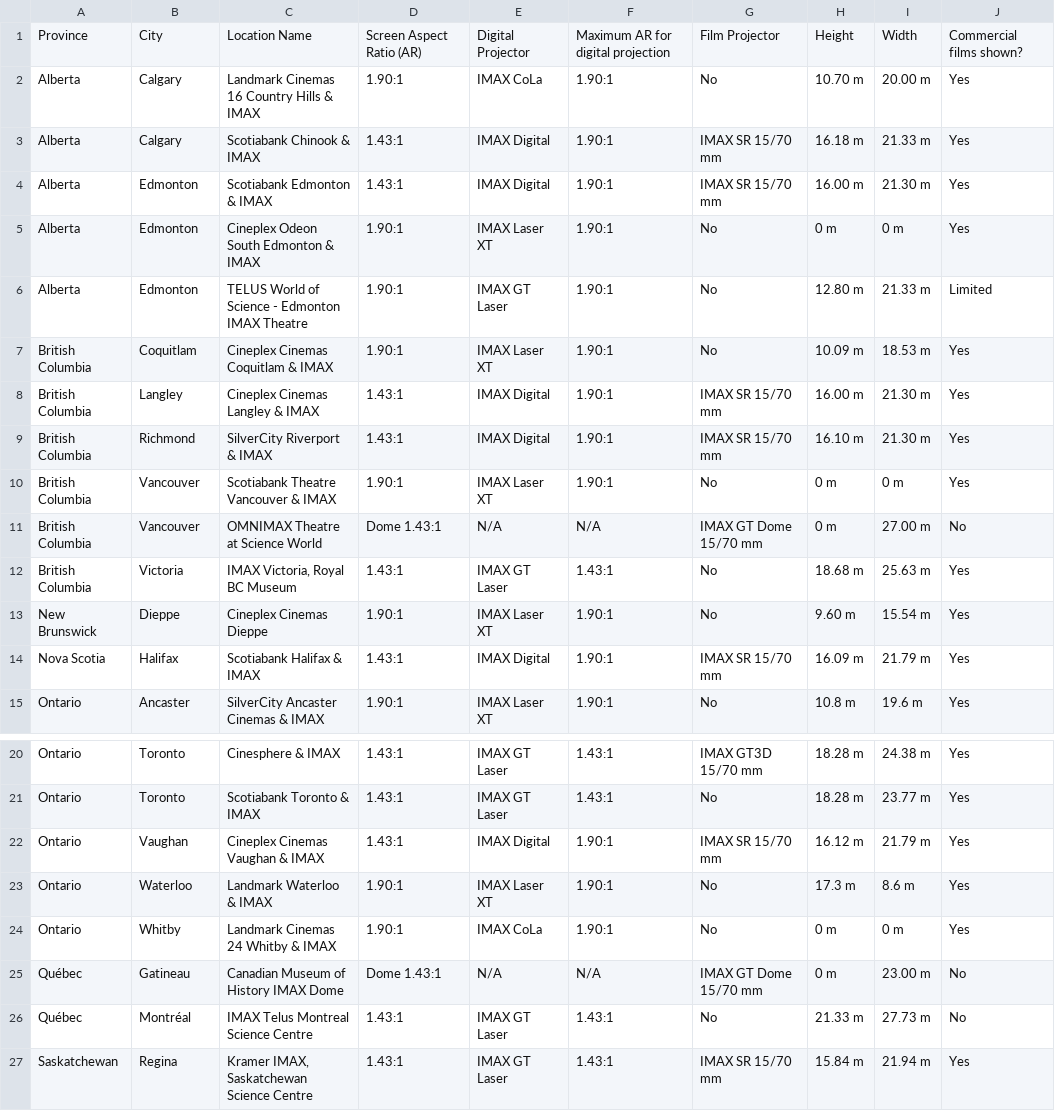
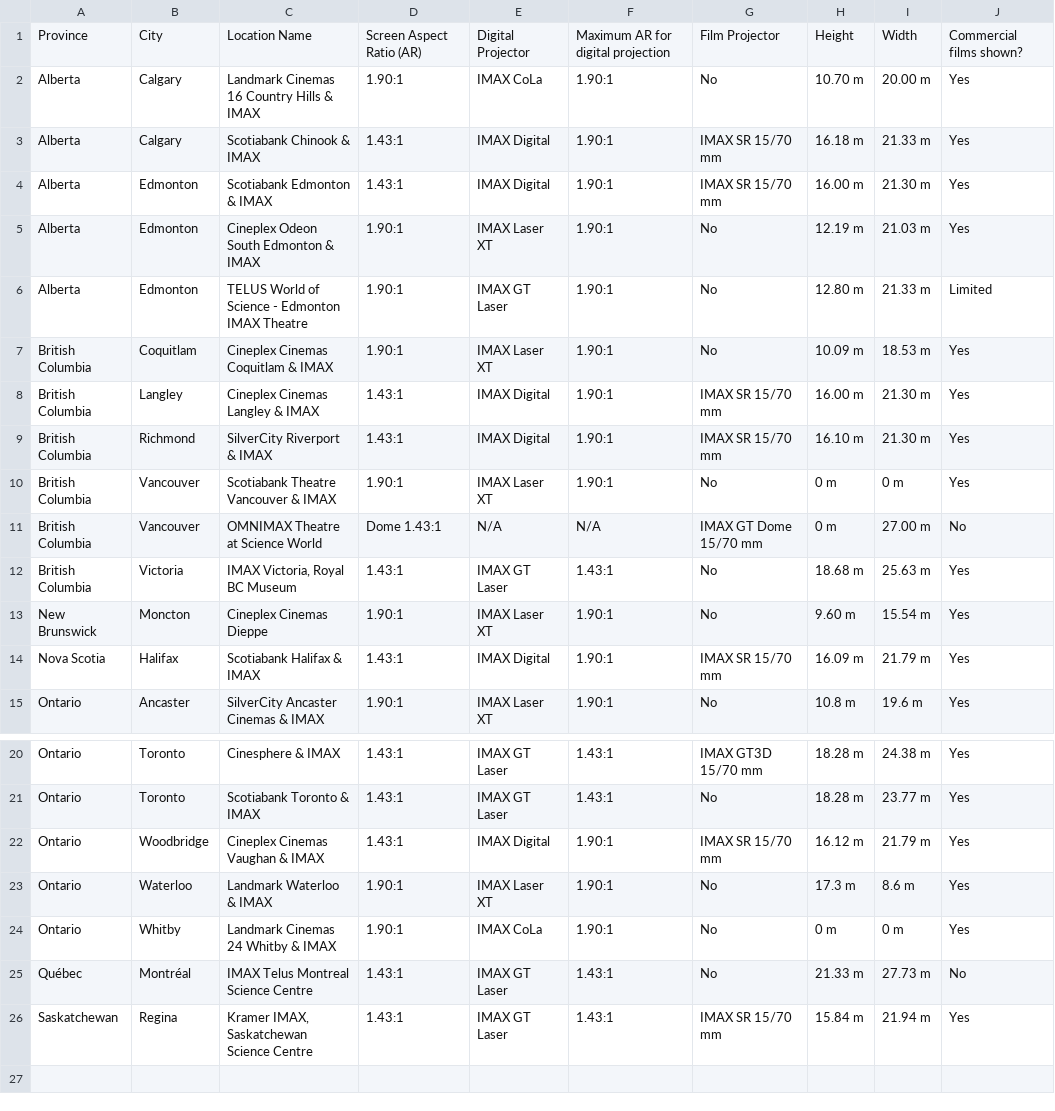
Before and after one commit to r-imax/imaxguide, a CSV file: docs/assets/csv/metric/americas/canada.csv, drawn as a sheet; only a part is shown, gaps mark what is left out.

Commit message:
Full update, including Canada, Mexico, China

```diff
--- a/docs/assets/csv/metric/americas/canada.csv
+++ b/docs/assets/csv/metric/americas/canada.csv
@@ -4,3 +4,3 @@ Alberta,Calgary,Scotiabank Chinook & IMAX,1.43:1,IMAX Digital,1.90:1,IMAX SR 15/
 Alberta,Edmonton,Scotiabank Edmonton & IMAX,1.43:1,IMAX Digital,1.90:1,IMAX SR 15/70 mm,16.00 m,21.30 m,Yes
-Alberta,Edmonton,Cineplex Odeon South Edmonton & IMAX,1.90:1,IMAX Laser XT,1.90:1,No,0 m,0 m,Yes
+Alberta,Edmonton,Cineplex Odeon South Edmonton & IMAX,1.90:1,IMAX Laser XT,1.90:1,No,12.19 m,21.03 m,Yes
 Alberta,Edmonton,TELUS World of Science - Edmonton IMAX Theatre,1.90:1,IMAX GT Laser,1.90:1,No,12.80 m,21.33 m,Limited
@@ -12,3 +12,3 @@ British Columbia,Vancouver,OMNIMAX Theatre at Science World,Dome 1.43:1,N/A,N/A,
 British Columbia,Victoria,"IMAX Victoria, Royal BC Museum",1.43:1,IMAX GT Laser,1.43:1,No,18.68 m,25.63 m,Yes
-New Brunswick,Dieppe,Cineplex Cinemas Dieppe,1.90:1,IMAX Laser XT,1.90:1,No,9.60 m,15.54 m,Yes
+New Brunswick,Moncton,Cineplex Cinemas Dieppe,1.90:1,IMAX Laser XT,1.90:1,No,9.60 m,15.54 m,Yes
 Nova Scotia,Halifax,Scotiabank Halifax & IMAX,1.43:1,IMAX Digital,1.90:1,IMAX SR 15/70 mm,16.09 m,21.79 m,Yes
@@ -21,6 +21,5 @@ Ontario,Toronto,Cinesphere & IMAX,1.43:1,IMAX GT Laser,1.43:1,IMAX GT3D 15/70 mm
 Ontario,Toronto,Scotiabank Toronto & IMAX,1.43:1,IMAX GT Laser,1.43:1,No,18.28 m,23.77 m,Yes
-Ontario,Vaughan,Cineplex Cinemas Vaughan & IMAX,1.43:1,IMAX Digital,1.90:1,IMAX SR 15/70 mm,16.12 m,21.79 m,Yes
+Ontario,Woodbridge,Cineplex Cinemas Vaughan & IMAX,1.43:1,IMAX Digital,1.90:1,IMAX SR 15/70 mm,16.12 m,21.79 m,Yes
 Ontario,Waterloo,Landmark Waterloo & IMAX,1.90:1,IMAX Laser XT,1.90:1,No,17.3 m,8.6 m,Yes
 Ontario,Whitby,Landmark Cinemas 24 Whitby & IMAX,1.90:1,IMAX CoLa,1.90:1,No,0 m,0 m,Yes
-Québec,Gatineau,Canadian Museum of History IMAX Dome,Dome 1.43:1,N/A,N/A,IMAX GT Dome 15/70 mm,0 m,23.00 m,No
 Québec,Montréal,IMAX Telus Montreal Science Centre,1.43:1,IMAX GT Laser,1.43:1,No,21.33 m,27.73 m,No
```
Also changed, not shown: docs/assets/csv/imperial/americas/canada.csv, docs/assets/csv/imperial/americas/mexico.csv, 34 other files.
